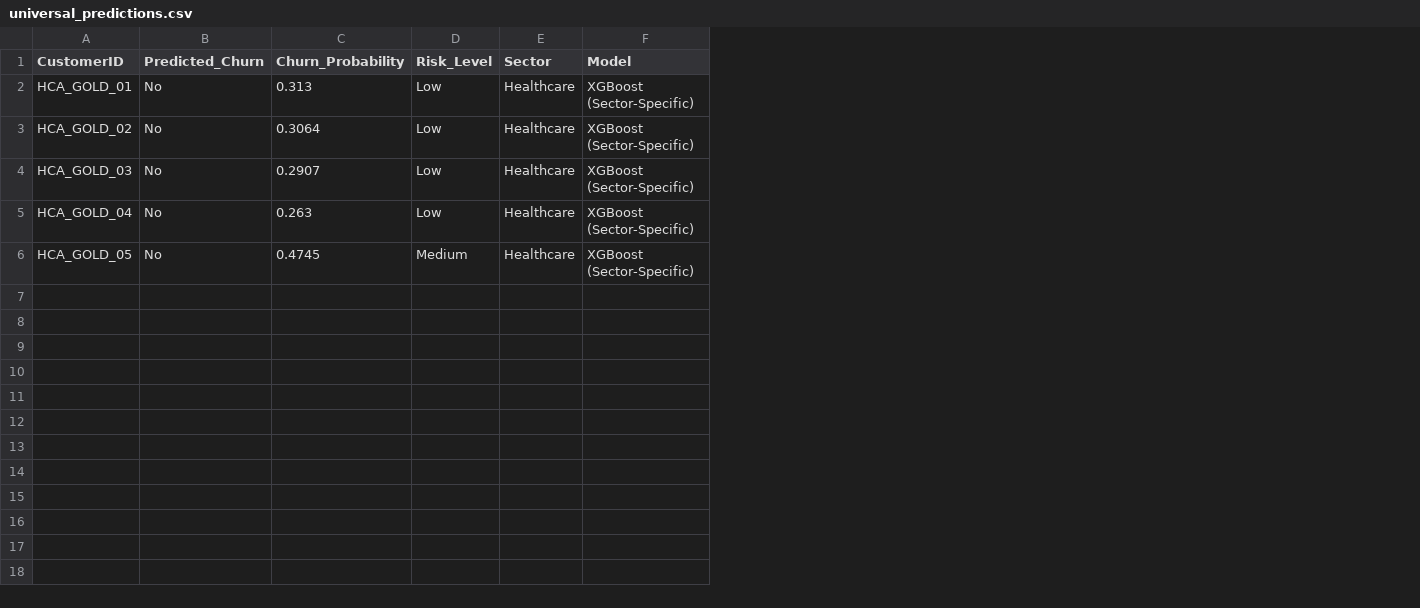
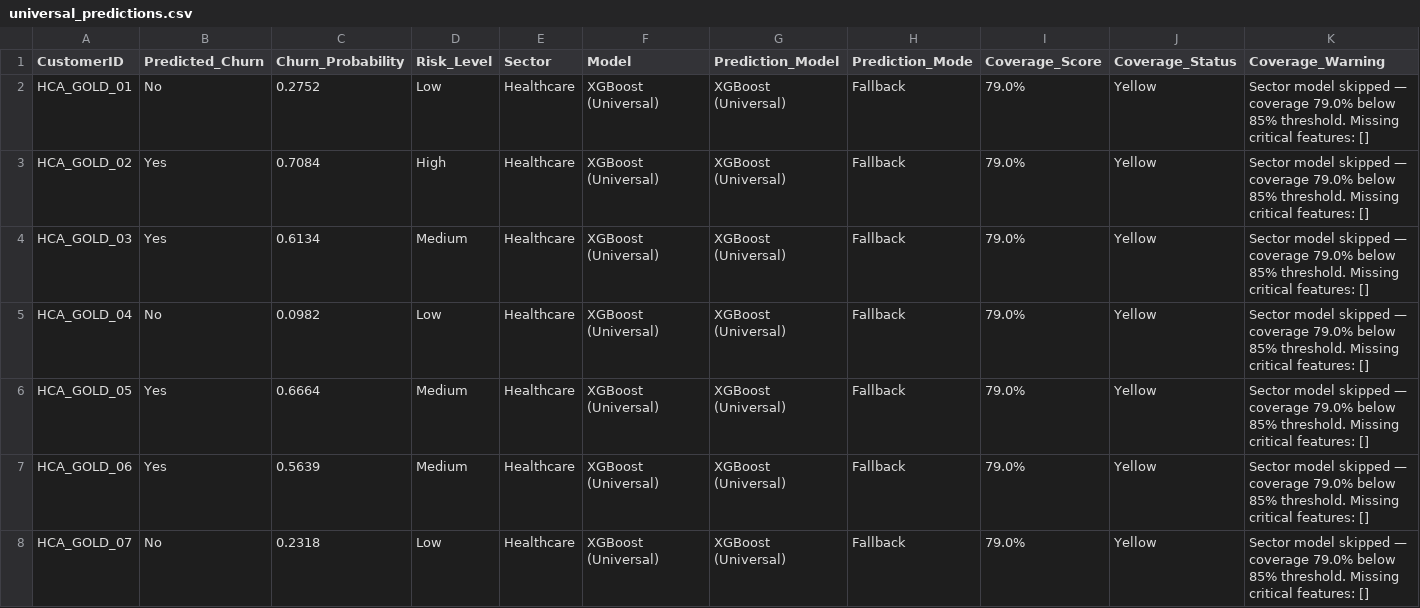
Before and after one commit to GLNVaibhav/Churn_Predictor, a CSV file: outputs/results/universal_predictions.csv, drawn as a sheet; the diff names each change by its address in the sheet, - before the commit and + after, or states it on an @@ line.

```diff
--- a/outputs/results/universal_predictions.csv
+++ b/outputs/results/universal_predictions.csv
+column G (Prediction_Model), rows 2-6: all XGBoost (Universal)
+column H (Prediction_Mode), rows 2-6: all Fallback
+column I (Coverage_Score), rows 2-6: all 79.0%
+column J (Coverage_Status), rows 2-6: all Yellow
+column K (Coverage_Warning), rows 2-6: all Sector model skipped — coverage 79.0% below 85% threshold. Missing critical features: []
-C2 (Churn_Probability): 0.313
+C2 (Churn_Probability): 0.2752
-F2:F6 (Model): XGBoost (Sector-Specific)
+F2:F6 (Model): XGBoost (Universal)
-B3:B4 (Predicted_Churn): No
+B3:B4 (Predicted_Churn): Yes
-C3 (Churn_Probability): 0.3064
+C3 (Churn_Probability): 0.7084
-D3 (Risk_Level): Low
+D3 (Risk_Level): High
-C4 (Churn_Probability): 0.2907
+C4 (Churn_Probability): 0.6134
-D4 (Risk_Level): Low
+D4 (Risk_Level): Medium
-C5 (Churn_Probability): 0.263
+C5 (Churn_Probability): 0.0982
-B6 (Predicted_Churn): No
+B6 (Predicted_Churn): Yes
-C6 (Churn_Probability): 0.4745
+C6 (Churn_Probability): 0.6664
+row 7: HCA_GOLD_06 | Yes | 0.5639 | Medium | Healthcare | XGBoost (Universal) | XGBoost (Universal) | Fallback | 79.0% | Yellow | Sector model skipped — coverage 79.0% below 85% threshold. Missing critical features: []
+row 8: HCA_GOLD_07 | No | 0.2318 | Low | Healthcare | XGBoost (Universal) | XGBoost (Universal) | Fallback | 79.0% | Yellow | Sector model skipped — coverage 79.0% below 85% threshold. Missing critical features: []
```
Also changed, not shown: outputs/universal/universal_features.csv, 5 other files.
